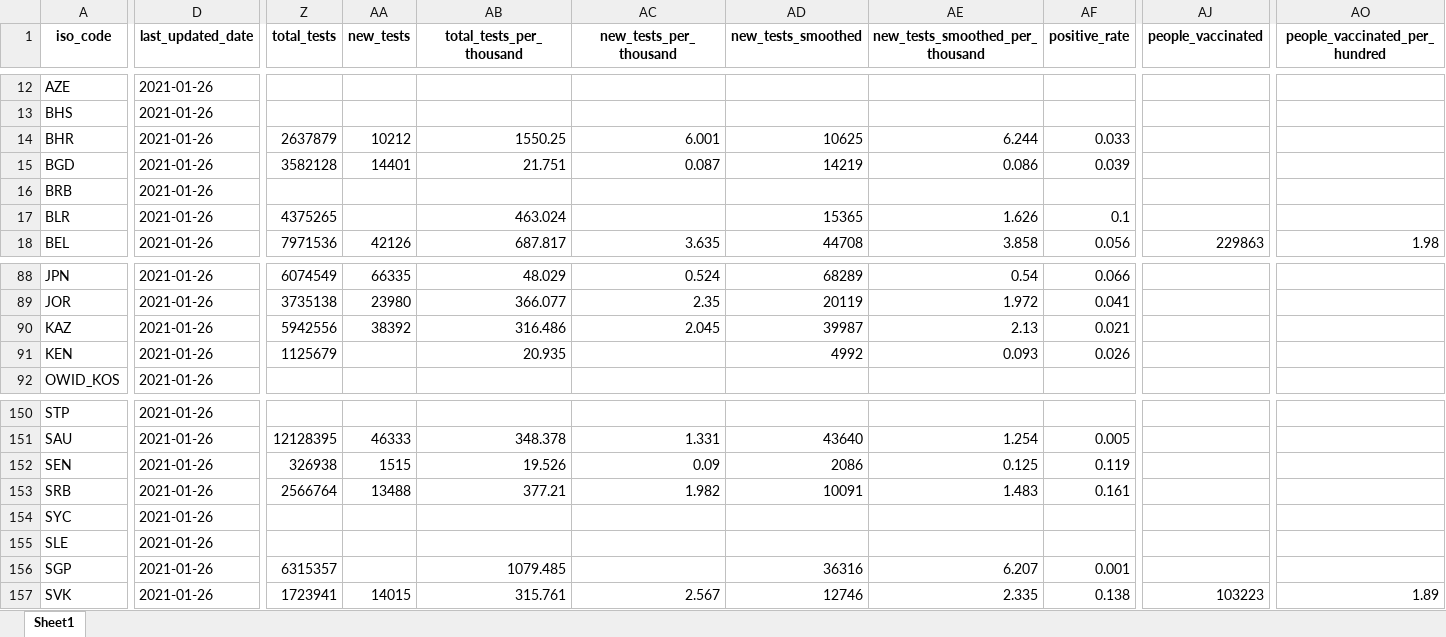
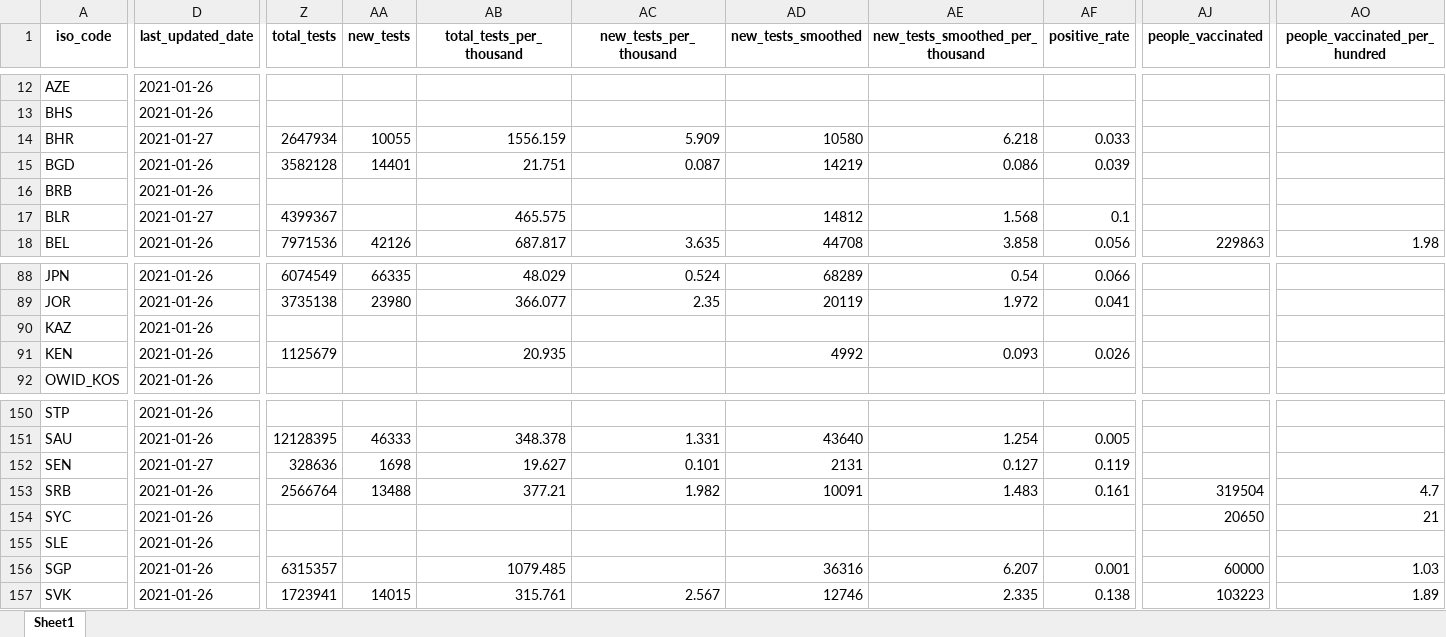
Before and after one commit to owid/covid-19-data, an Excel workbook: public/data/latest/owid-covid-latest.xlsx, sheet Sheet1, drawn as a sheet; only a part is shown, gaps mark what is left out; values as stored, in another font and other column widths than the file's, no borders; the diff covers the shown part only; the diff names each change by its address in the sheet, - before the commit and + after, or states it on an @@ line.

```diff
--- a/public/data/latest/owid-covid-latest.xlsx (sheet Sheet1)
+++ b/public/data/latest/owid-covid-latest.xlsx (sheet Sheet1)
-D14 (last_updated_date): 2021-01-26
+D14 (last_updated_date): 2021-01-27
-Z14 (total_tests): 2637879
+Z14 (total_tests): 2647934
-AA14 (new_tests): 10212
+AA14 (new_tests): 10055
-AB14 (total_tests_per_thousand): 1550.25
+AB14 (total_tests_per_thousand): 1556.159
-AC14 (new_tests_per_thousand): 6.001
+AC14 (new_tests_per_thousand): 5.909
-AD14 (new_tests_smoothed): 10625
+AD14 (new_tests_smoothed): 10580
-AE14 (new_tests_smoothed_per_thousand): 6.244
+AE14 (new_tests_smoothed_per_thousand): 6.218
-D17 (last_updated_date): 2021-01-26
+D17 (last_updated_date): 2021-01-27
-Z17 (total_tests): 4375265
+Z17 (total_tests): 4399367
-AB17 (total_tests_per_thousand): 463.024
+AB17 (total_tests_per_thousand): 465.575
-AD17 (new_tests_smoothed): 15365
+AD17 (new_tests_smoothed): 14812
-AE17 (new_tests_smoothed_per_thousand): 1.626
+AE17 (new_tests_smoothed_per_thousand): 1.568
-Z90 (total_tests): 5942556
+Z90 (total_tests): (empty)
-AA90 (new_tests): 38392
+AA90 (new_tests): (empty)
-AB90 (total_tests_per_thousand): 316.486
+AB90 (total_tests_per_thousand): (empty)
-AC90 (new_tests_per_thousand): 2.045
+AC90 (new_tests_per_thousand): (empty)
-AD90 (new_tests_smoothed): 39987
+AD90 (new_tests_smoothed): (empty)
-AE90 (new_tests_smoothed_per_thousand): 2.13
+AE90 (new_tests_smoothed_per_thousand): (empty)
-AF90 (positive_rate): 0.021
+AF90 (positive_rate): (empty)
-D152 (last_updated_date): 2021-01-26
+D152 (last_updated_date): 2021-01-27
-Z152 (total_tests): 326938
+Z152 (total_tests): 328636
-AA152 (new_tests): 1515
+AA152 (new_tests): 1698
-AB152 (total_tests_per_thousand): 19.526
+AB152 (total_tests_per_thousand): 19.627
-AC152 (new_tests_per_thousand): 0.09
+AC152 (new_tests_per_thousand): 0.101
-AD152 (new_tests_smoothed): 2086
+AD152 (new_tests_smoothed): 2131
-AE152 (new_tests_smoothed_per_thousand): 0.125
+AE152 (new_tests_smoothed_per_thousand): 0.127
-AJ153 (people_vaccinated): (empty)
+AJ153 (people_vaccinated): 319504
-AO153 (people_vaccinated_per_hundred): (empty)
+AO153 (people_vaccinated_per_hundred): 4.7
-AJ154 (people_vaccinated): (empty)
+AJ154 (people_vaccinated): 20650
-AO154 (people_vaccinated_per_hundred): (empty)
+AO154 (people_vaccinated_per_hundred): 21
-AJ156 (people_vaccinated): (empty)
+AJ156 (people_vaccinated): 60000
-AO156 (people_vaccinated_per_hundred): (empty)
+AO156 (people_vaccinated_per_hundred): 1.03
```
Also changed, not shown: 111 edited cells elsewhere in this sheet, 20 other files.
